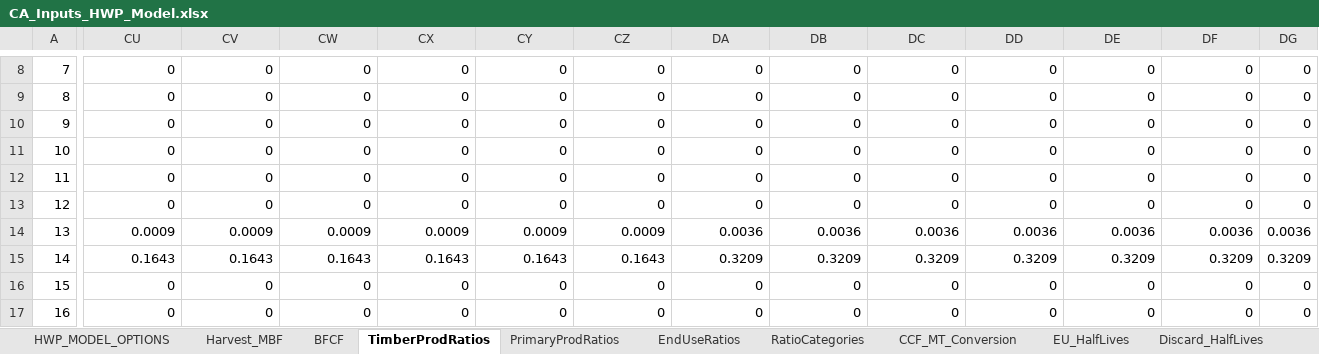
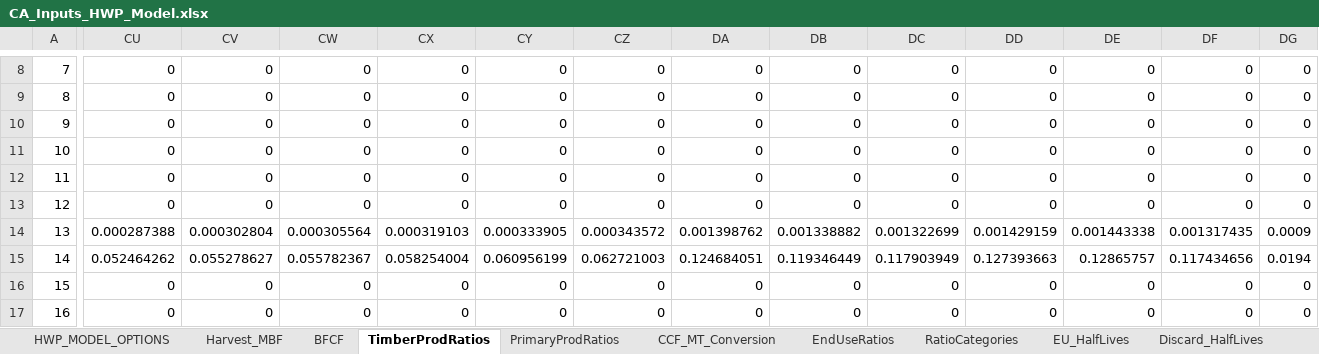
Before and after one commit to kmbrewer/HWP-C-vCARB, an Excel workbook: HWP Data/ExistingData/CA_Inputs_HWP_Model.xlsx, sheet TimberProdRatios, drawn as a sheet; only a part is shown, gaps mark what is left out; values as stored, in another font and other column widths than the file's, no borders; the diff covers the shown part only; the diff names each change by its address in the sheet, - before the commit and + after, or states it on an @@ line.

```diff
--- a/HWP Data/ExistingData/CA_Inputs_HWP_Model.xlsx (sheet TimberProdRatios)
+++ b/HWP Data/ExistingData/CA_Inputs_HWP_Model.xlsx (sheet TimberProdRatios)
@@ sheet tab order changed: HWP_MODEL_OPTIONS | Harvest_MBF | BFCF | TimberProdRatios | PrimaryProdRatios | CCF_MT_Conversion | EndUseRatios | RatioCategories | EU_HalfLives | Discard_HalfLives @@
-CU14: 0.0009
+CU14: 0.000287388
-CV14: 0.0009
+CV14: 0.000302804
-CW14: 0.0009
+CW14: 0.000305564
-CX14: 0.0009
+CX14: 0.000319103
-CY14: 0.0009
+CY14: 0.000333905
-CZ14: 0.0009
+CZ14: 0.000343572
-DA14: 0.0036
+DA14: 0.001398762
-DB14: 0.0036
+DB14: 0.001338882
-DC14: 0.0036
+DC14: 0.001322699
-DD14: 0.0036
+DD14: 0.001429159
-DE14: 0.0036
+DE14: 0.001443338
-DF14: 0.0036
+DF14: 0.001317435
-DG14: 0.0036
+DG14: 0.0009
-CU15: 0.1643
+CU15: 0.052464262
-CV15: 0.1643
+CV15: 0.055278627
-CW15: 0.1643
+CW15: 0.055782367
-CX15: 0.1643
+CX15: 0.058254004
-CY15: 0.1643
+CY15: 0.060956199
-CZ15: 0.1643
+CZ15: 0.062721003
-DA15: 0.3209
+DA15: 0.124684051
-DB15: 0.3209
+DB15: 0.119346449
-DC15: 0.3209
+DC15: 0.117903949
-DD15: 0.3209
+DD15: 0.127393663
-DE15: 0.3209
+DE15: 0.12865757
-DF15: 0.3209
+DF15: 0.117434656
-DG15: 0.3209
+DG15: 0.0194
```
Also changed, not shown: 129 edited cells elsewhere in this sheet, 8 other files.
